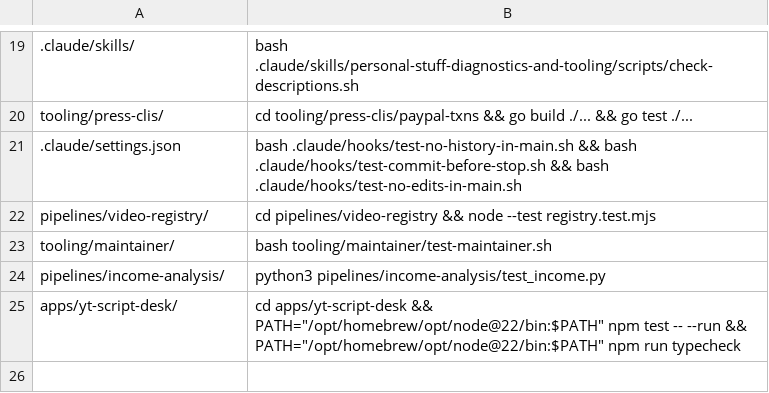
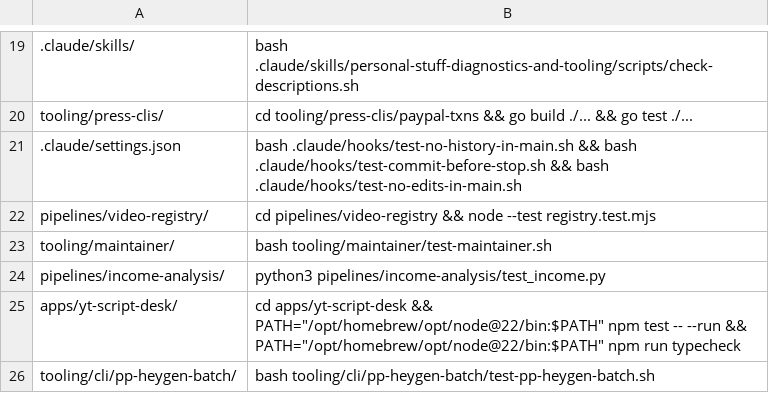
Before and after one commit to akshat-git-jpg/personal-stuff, a TSV file: tooling/cli/pp-land/verify-map.tsv, drawn as a sheet; only a part is shown, gaps mark what is left out.

Commit message:
feat(pp-heygen-batch): voiceover slice + heygen-web dispatch + drive upload

```diff
--- a/tooling/cli/pp-land/verify-map.tsv
+++ b/tooling/cli/pp-land/verify-map.tsv
@@ -25 +25,2 @@ pipelines/income-analysis/	python3 pipelines/income-analysis/test_income.py
 apps/yt-script-desk/	cd apps/yt-script-desk && PATH="/opt/homebrew/opt/node@22/bin:$PATH" npm test -- --run && PATH="/opt/homebrew/opt/node@22/bin:$PATH" npm run typecheck
+tooling/cli/pp-heygen-batch/	bash tooling/cli/pp-heygen-batch/test-pp-heygen-batch.sh
```
Also changed, not shown: 17 other files.
